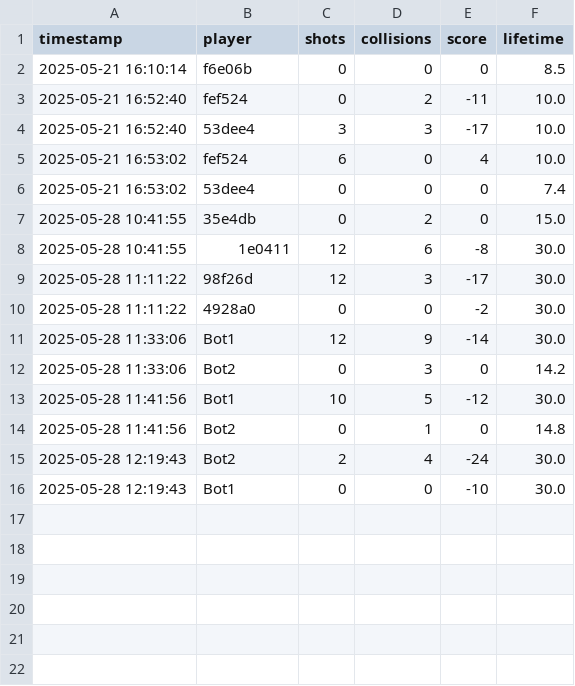
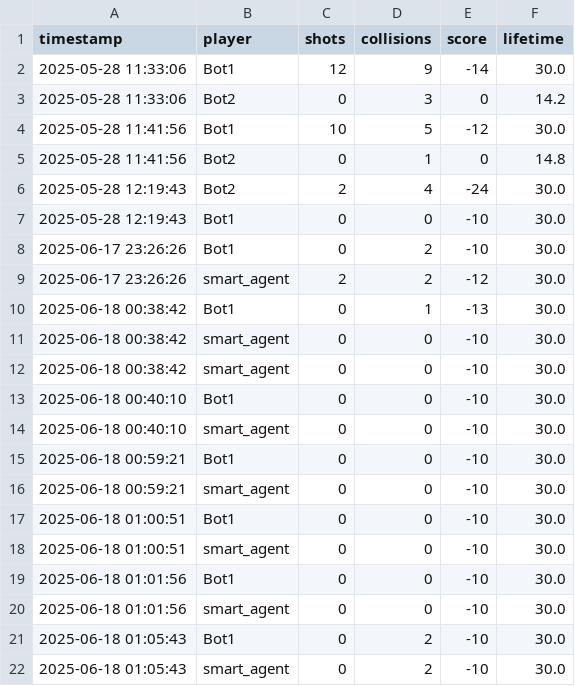
Before and after one commit to martaforjaz/UPC_PyGame_Phase2, a CSV file: game_stats/game_stats_last10.csv, drawn as a sheet.

```diff
--- a/game_stats/game_stats_last10.csv
+++ b/game_stats/game_stats_last10.csv
@@ -1,11 +1,2 @@
 timestamp,player,shots,collisions,score,lifetime
-2025-05-21 16:10:14,f6e06b,0,0,0,8.5
-2025-05-21 16:52:40,fef524,0,2,-11,10.0
-2025-05-21 16:52:40,53dee4,3,3,-17,10.0
-2025-05-21 16:53:02,fef524,6,0,4,10.0
-2025-05-21 16:53:02,53dee4,0,0,0,7.4
-2025-05-28 10:41:55,35e4db,0,2,0,15.0
-2025-05-28 10:41:55,1e0411,12,6,-8,30.0
-2025-05-28 11:11:22,98f26d,12,3,-17,30.0
-2025-05-28 11:11:22,4928a0,0,0,-2,30.0
 2025-05-28 11:33:06,Bot1,12,9,-14,30.0
@@ -16 +7,16 @@ timestamp,player,shots,collisions,score,lifetime
 2025-05-28 12:19:43,Bot1,0,0,-10,30.0
+2025-06-17 23:26:26,Bot1,0,2,-10,30.0
+2025-06-17 23:26:26,smart_agent,2,2,-12,30.0
+2025-06-18 00:38:42,Bot1,0,1,-13,30.0
+2025-06-18 00:38:42,smart_agent,0,0,-10,30.0
+2025-06-18 00:38:42,smart_agent,0,0,-10,30.0
+2025-06-18 00:40:10,Bot1,0,0,-10,30.0
+2025-06-18 00:40:10,smart_agent,0,0,-10,30.0
+2025-06-18 00:59:21,Bot1,0,0,-10,30.0
+2025-06-18 00:59:21,smart_agent,0,0,-10,30.0
+2025-06-18 01:00:51,Bot1,0,0,-10,30.0
+2025-06-18 01:00:51,smart_agent,0,0,-10,30.0
+2025-06-18 01:01:56,Bot1,0,0,-10,30.0
+2025-06-18 01:01:56,smart_agent,0,0,-10,30.0
+2025-06-18 01:05:43,Bot1,0,2,-10,30.0
+2025-06-18 01:05:43,smart_agent,0,2,-10,30.0
```
Also changed, not shown: 2 other files.
